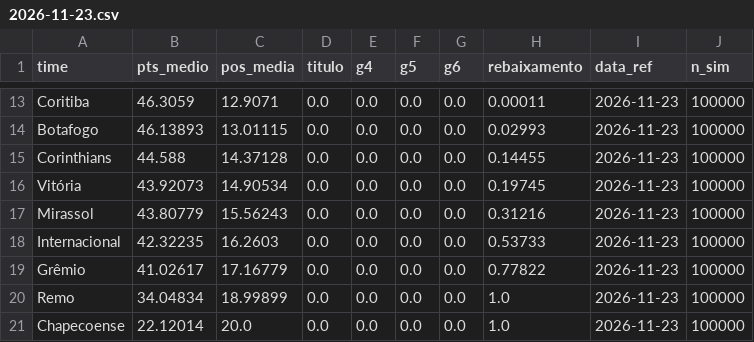
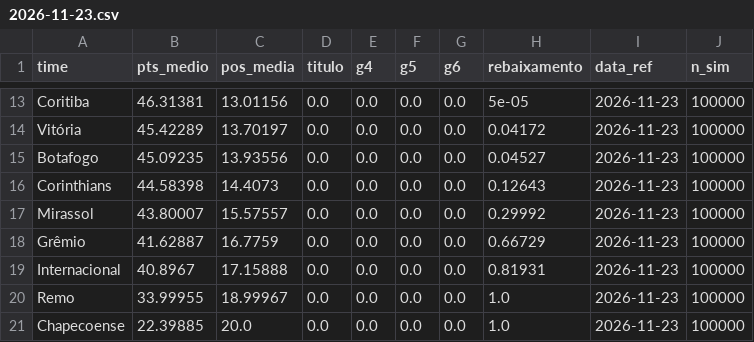
Before and after one commit to AndreiGitH/brasileirao-probabilidades, a CSV file: data/processed/simulacoes/2026-11-23.csv, drawn as a sheet; only a part is shown, gaps mark what is left out; removed rows and columns are numbered as before the commit, all else as after; the diff covers the shown part only; the diff names each change by its address in the sheet, - before the commit and + after, or states it on an @@ line.

```diff
--- a/data/processed/simulacoes/2026-11-23.csv
+++ b/data/processed/simulacoes/2026-11-23.csv
-B13 (pts_medio): 46.3059
+B13 (pts_medio): 46.31381
-C13 (pos_media): 12.9071
+C13 (pos_media): 13.01156
-H13 (rebaixamento): 0.00011
+H13 (rebaixamento): 5e-05
+row 14: Vitória | 45.42289 | 13.70197 | 0.0 | 0.0 | 0.0 | 0.0 | 0.04172 | 2026-11-23 | 100000
-B15 (pts_medio): 46.13893
+B15 (pts_medio): 45.09235
-C15 (pos_media): 13.01115
+C15 (pos_media): 13.93556
-H15 (rebaixamento): 0.02993
+H15 (rebaixamento): 0.04527
-B16 (pts_medio): 44.588
+B16 (pts_medio): 44.58398
-C16 (pos_media): 14.37128
+C16 (pos_media): 14.4073
-H16 (rebaixamento): 0.14455
+H16 (rebaixamento): 0.12643
-row 16: Vitória | 43.92073 | 14.90534 | 0.0 | 0.0 | 0.0 | 0.0 | 0.19745 | 2026-11-23 | 100000
-B17 (pts_medio): 43.80779
+B17 (pts_medio): 43.80007
-C17 (pos_media): 15.56243
+C17 (pos_media): 15.57557
-H17 (rebaixamento): 0.31216
+H17 (rebaixamento): 0.29992
-row 18: Internacional | 42.32235 | 16.2603 | 0.0 | 0.0 | 0.0 | 0.0 | 0.53733 | 2026-11-23 | 100000
-B18 (pts_medio): 41.02617
+B18 (pts_medio): 41.62887
-C18 (pos_media): 17.16779
+C18 (pos_media): 16.7759
-H18 (rebaixamento): 0.77822
+H18 (rebaixamento): 0.66729
+row 19: Internacional | 40.8967 | 17.15888 | 0.0 | 0.0 | 0.0 | 0.0 | 0.81931 | 2026-11-23 | 100000
-B20 (pts_medio): 34.04834
+B20 (pts_medio): 33.99955
-C20 (pos_media): 18.99899
+C20 (pos_media): 18.99967
-B21 (pts_medio): 22.12014
+B21 (pts_medio): 22.39885
```
Also changed, not shown: 1 added row, 1 removed row and 28 edited cells elsewhere in this file, data/processed/simulacoes/2026-11-23_jogos.csv, data/processed/simulacoes/2026-11-23_posicoes.csv, 2 other files.
